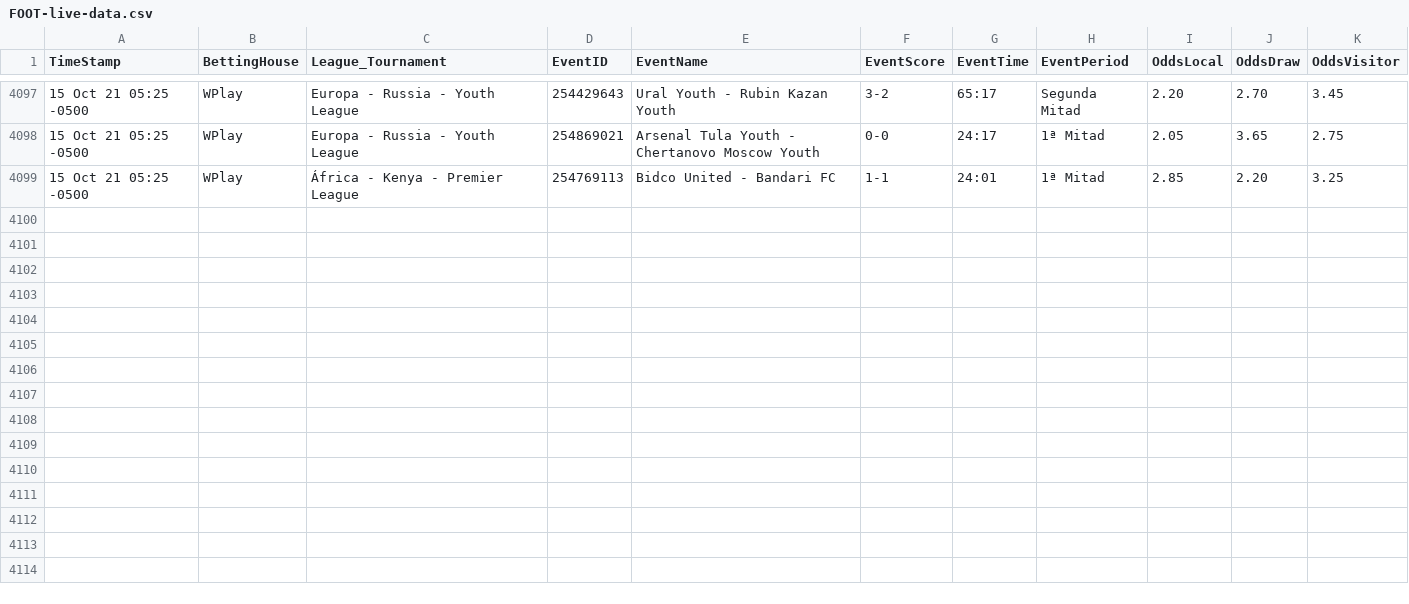
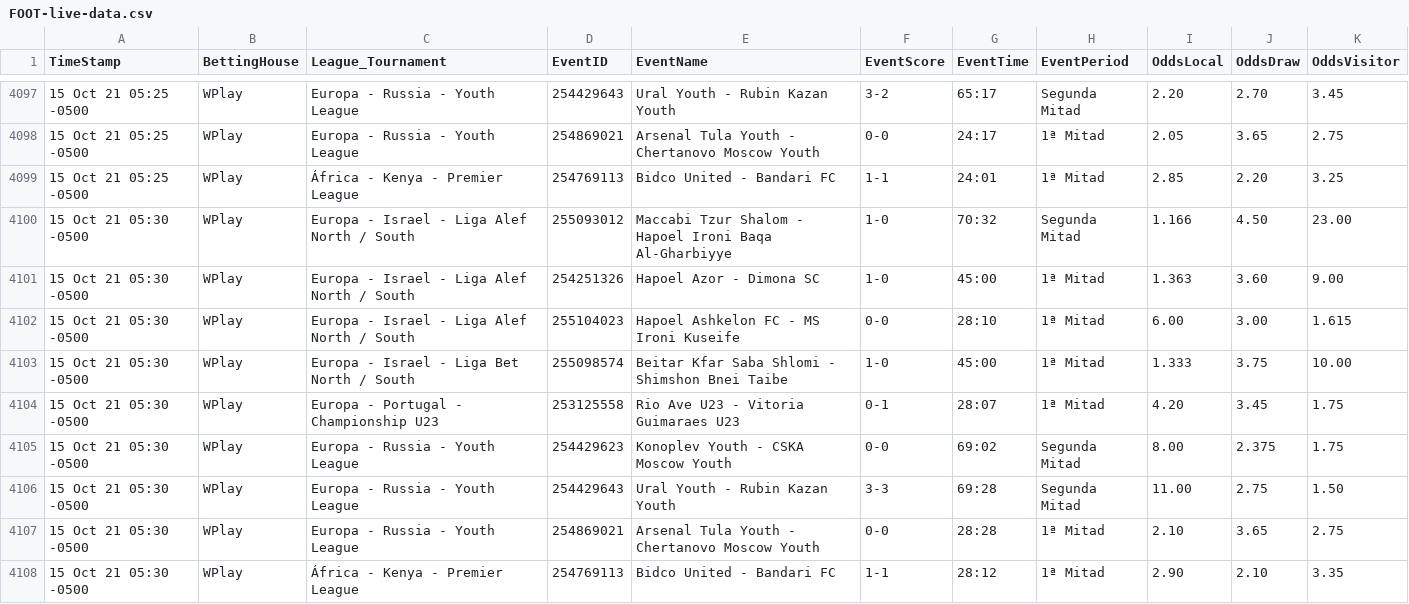
Before and after one commit to cjgorricho/curso-golang, a CSV file: pruebas/colly/FOOT-live-data.csv, drawn as a sheet; only a part is shown, gaps mark what is left out; the diff names each change by its address in the sheet, - before the commit and + after, or states it on an @@ line.

Commit message:
update FOOT data

```diff
--- a/pruebas/colly/FOOT-live-data.csv
+++ b/pruebas/colly/FOOT-live-data.csv
+row 4100: 15 Oct 21 05:30 -0500 | WPlay | Europa - Israel - Liga Alef North / South | 255093012 | Maccabi Tzur Shalom - Hapoel Ironi Baqa Al-Gharbiyye | 1-0 | 70:32 | Segunda Mitad | 1.166 | 4.50 | 23.00
+row 4101: 15 Oct 21 05:30 -0500 | WPlay | Europa - Israel - Liga Alef North / South | 254251326 | Hapoel Azor - Dimona SC | 1-0 | 45:00 | 1ª Mitad | 1.363 | 3.60 | 9.00
+row 4102: 15 Oct 21 05:30 -0500 | WPlay | Europa - Israel - Liga Alef North / South | 255104023 | Hapoel Ashkelon FC - MS Ironi Kuseife | 0-0 | 28:10 | 1ª Mitad | 6.00 | 3.00 | 1.615
+row 4103: 15 Oct 21 05:30 -0500 | WPlay | Europa - Israel - Liga Bet North / South | 255098574 | Beitar Kfar Saba Shlomi - Shimshon Bnei Taibe | 1-0 | 45:00 | 1ª Mitad | 1.333 | 3.75 | 10.00
+row 4104: 15 Oct 21 05:30 -0500 | WPlay | Europa - Portugal - Championship U23 | 253125558 | Rio Ave U23 - Vitoria Guimaraes U23 | 0-1 | 28:07 | 1ª Mitad | 4.20 | 3.45 | 1.75
+row 4105: 15 Oct 21 05:30 -0500 | WPlay | Europa - Russia - Youth League | 254429623 | Konoplev Youth - CSKA Moscow Youth | 0-0 | 69:02 | Segunda Mitad | 8.00 | 2.375 | 1.75
+row 4106: 15 Oct 21 05:30 -0500 | WPlay | Europa - Russia - Youth League | 254429643 | Ural Youth - Rubin Kazan Youth | 3-3 | 69:28 | Segunda Mitad | 11.00 | 2.75 | 1.50
+row 4107: 15 Oct 21 05:30 -0500 | WPlay | Europa - Russia - Youth League | 254869021 | Arsenal Tula Youth - Chertanovo Moscow Youth | 0-0 | 28:28 | 1ª Mitad | 2.10 | 3.65 | 2.75
+row 4108: 15 Oct 21 05:30 -0500 | WPlay | África - Kenya - Premier League | 254769113 | Bidco United - Bandari FC | 1-1 | 28:12 | 1ª Mitad | 2.90 | 2.10 | 3.35
```
